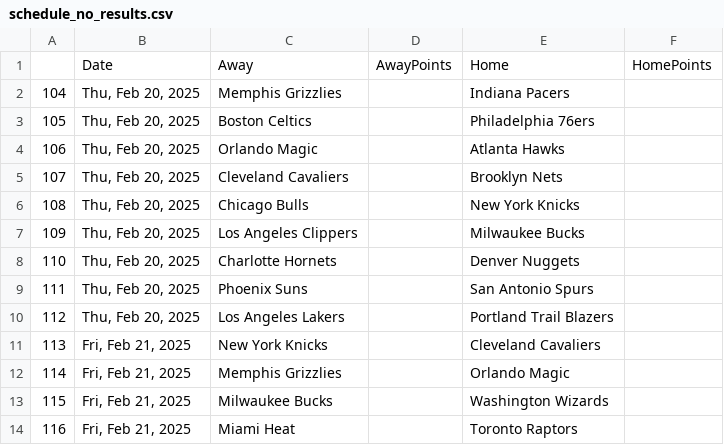
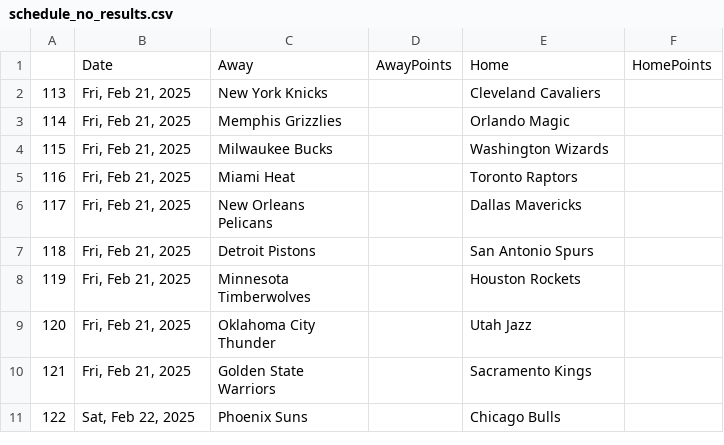
Before and after one commit to wmjs/nba-predictor, a CSV file: nba_data/schedule_no_results.csv, drawn as a sheet; only a part is shown; the shorter side is filled out with more unchanged rows.

```diff
--- a/nba_data/schedule_no_results.csv
+++ b/nba_data/schedule_no_results.csv
@@ -1,11 +1,2 @@
 ,Date,Away,AwayPoints,Home,HomePoints
-104,"Thu, Feb 20, 2025",Memphis Grizzlies,,Indiana Pacers,
-105,"Thu, Feb 20, 2025",Boston Celtics,,Philadelphia 76ers,
-106,"Thu, Feb 20, 2025",Orlando Magic,,Atlanta Hawks,
-107,"Thu, Feb 20, 2025",Cleveland Cavaliers,,Brooklyn Nets,
-108,"Thu, Feb 20, 2025",Chicago Bulls,,New York Knicks,
-109,"Thu, Feb 20, 2025",Los Angeles Clippers,,Milwaukee Bucks,
-110,"Thu, Feb 20, 2025",Charlotte Hornets,,Denver Nuggets,
-111,"Thu, Feb 20, 2025",Phoenix Suns,,San Antonio Spurs,
-112,"Thu, Feb 20, 2025",Los Angeles Lakers,,Portland Trail Blazers,
 113,"Fri, Feb 21, 2025",New York Knicks,,Cleveland Cavaliers,
```
Also changed, not shown: nba_data/away_games_stats.csv, nba_data/combined_schedule_and_game_stats.csv, 6 other files.
